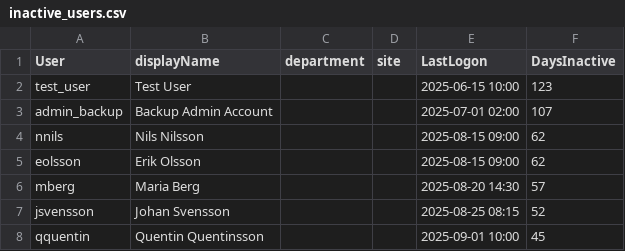
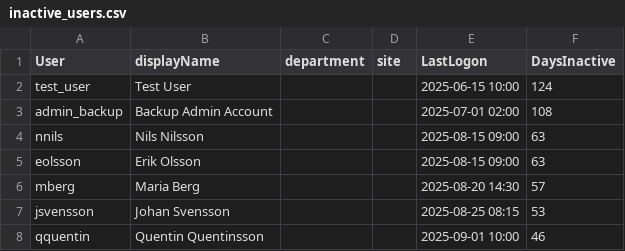
Before and after one commit to davidabergh/workshop-3-scriptsprak-official, a CSV file: inactive_users.csv, drawn as a sheet.

```diff
--- a/inactive_users.csv
+++ b/inactive_users.csv
@@ -1,8 +1,8 @@
 "User";"displayName";"department";"site";"LastLogon";"DaysInactive"
-"test_user";"Test User";;;"2025-06-15 10:00";"123"
-"admin_backup";"Backup Admin Account";;;"2025-07-01 02:00";"107"
-"nnils";"Nils Nilsson";;;"2025-08-15 09:00";"62"
-"eolsson";"Erik Olsson";;;"2025-08-15 09:00";"62"
+"test_user";"Test User";;;"2025-06-15 10:00";"124"
+"admin_backup";"Backup Admin Account";;;"2025-07-01 02:00";"108"
+"nnils";"Nils Nilsson";;;"2025-08-15 09:00";"63"
+"eolsson";"Erik Olsson";;;"2025-08-15 09:00";"63"
 "mberg";"Maria Berg";;;"2025-08-20 14:30";"57"
-"jsvensson";"Johan Svensson";;;"2025-08-25 08:15";"52"
-"qquentin";"Quentin Quentinsson";;;"2025-09-01 10:00";"45"
+"jsvensson";"Johan Svensson";;;"2025-08-25 08:15";"53"
+"qquentin";"Quentin Quentinsson";;;"2025-09-01 10:00";"46"
```
Also changed, not shown: 2 other files.
